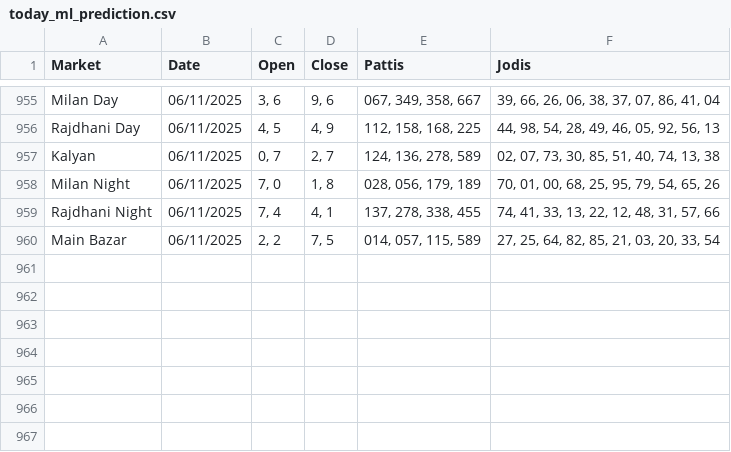
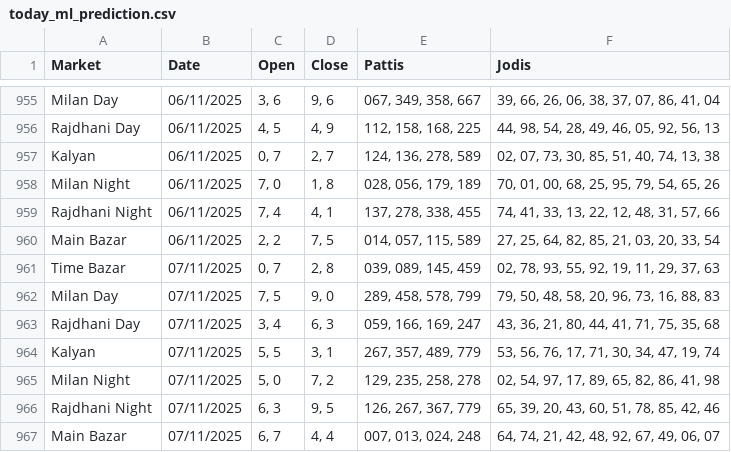
Before and after one commit to Vishalsnw/KalyanX_Telegram, a CSV file: today_ml_prediction.csv, drawn as a sheet; only a part is shown, gaps mark what is left out.

Commit message:
Auto update predictions and accuracy log

```diff
--- a/today_ml_prediction.csv
+++ b/today_ml_prediction.csv
@@ -960 +960,8 @@ Rajdhani Night,06/11/2025,"7, 4","4, 1","137, 278, 338, 455","74, 41, 33, 13, 22
 Main Bazar,06/11/2025,"2, 2","7, 5","014, 057, 115, 589","27, 25, 64, 82, 85, 21, 03, 20, 33, 54"
+Time Bazar,07/11/2025,"0, 7","2, 8","039, 089, 145, 459","02, 78, 93, 55, 92, 19, 11, 29, 37, 63"
+Milan Day,07/11/2025,"7, 5","9, 0","289, 458, 578, 799","79, 50, 48, 58, 20, 96, 73, 16, 88, 83"
+Rajdhani Day,07/11/2025,"3, 4","6, 3","059, 166, 169, 247","43, 36, 21, 80, 44, 41, 71, 75, 35, 68"
+Kalyan,07/11/2025,"5, 5","3, 1","267, 357, 489, 779","53, 56, 76, 17, 71, 30, 34, 47, 19, 74"
+Milan Night,07/11/2025,"5, 0","7, 2","129, 235, 258, 278","02, 54, 97, 17, 89, 65, 82, 86, 41, 98"
+Rajdhani Night,07/11/2025,"6, 3","9, 5","126, 267, 367, 779","65, 39, 20, 43, 60, 51, 78, 85, 42, 46"
+Main Bazar,07/11/2025,"6, 7","4, 4","007, 013, 024, 248","64, 74, 21, 42, 48, 92, 67, 49, 06, 07"
```
